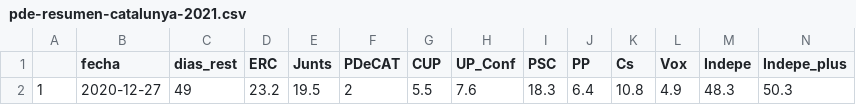
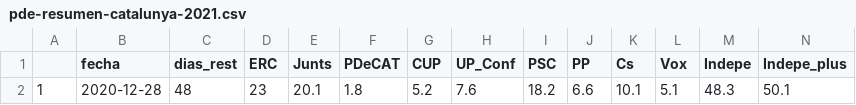
Before and after one commit to endikasatu/catalunya-2021-model, a CSV file: data/pde-resumen-catalunya-2021.csv, drawn as a sheet; only a part is shown; removed rows and columns are numbered as before the commit, all else as after; rows hold the shown columns only; the diff names each change by its address in the sheet, - before the commit and + after, or states it on an @@ line.

```diff
--- a/data/pde-resumen-catalunya-2021.csv
+++ b/data/pde-resumen-catalunya-2021.csv
-row 2: 1 | 2020-12-27 | 49 | 23.2 | 19.5 | 2 | 5.5 | 7.6 | 18.3 | 6.4 | 10.8 | 4.9 | 48.3 | 50.3
+row 2: 1 | 2020-12-28 | 48 | 23 | 20.1 | 1.8 | 5.2 | 7.6 | 18.2 | 6.6 | 10.1 | 5.1 | 48.3 | 50.1
```
Also changed, not shown: data/polls-catalunya-2021.csv, 1 other file.
